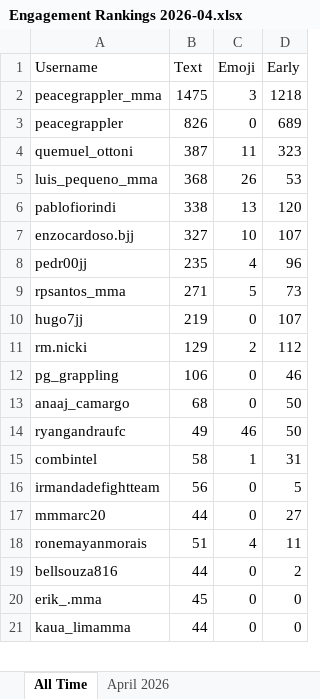
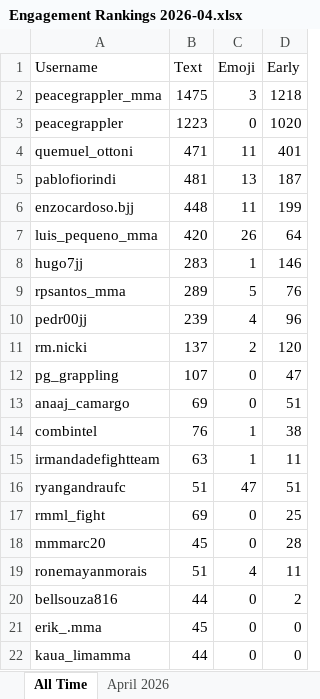
Before and after one commit to paxlucta/peace-grappler, an Excel workbook: Engagement Rankings 2026-04.xlsx, sheet All Time, drawn as a sheet; only a part is shown; values as stored, in another font and other column widths than the file's, no borders; removed rows and columns are numbered as before the commit, all else as after; the diff covers the shown part only; the diff names each change by its address in the sheet, - before the commit and + after, or states it on an @@ line.

```diff
--- a/Engagement Rankings 2026-04.xlsx (sheet All Time)
+++ b/Engagement Rankings 2026-04.xlsx (sheet All Time)
-B3 (Text): 826
+B3 (Text): 1223
-D3 (Early): 689
+D3 (Early): 1020
-B4 (Text): 387
+B4 (Text): 471
-D4 (Early): 323
+D4 (Early): 401
-row 5: luis_pequeno_mma | 368 | 26 | 53
-B5 (Text): 338
+B5 (Text): 481
-D5 (Early): 120
+D5 (Early): 187
-B6 (Text): 327
+B6 (Text): 448
-C6 (Emoji): 10
+C6 (Emoji): 11
-D6 (Early): 107
+D6 (Early): 199
+row 7: luis_pequeno_mma | 420 | 26 | 64
+row 8: hugo7jj | 283 | 1 | 146
+row 9: rpsantos_mma | 289 | 5 | 76
-B10 (Text): 235
+B10 (Text): 239
-row 9: rpsantos_mma | 271 | 5 | 73
-row 10: hugo7jj | 219 | 0 | 107
-B11 (Text): 129
+B11 (Text): 137
-D11 (Early): 112
+D11 (Early): 120
-B12 (Text): 106
+B12 (Text): 107
-D12 (Early): 46
+D12 (Early): 47
-B13 (Text): 68
+B13 (Text): 69
-D13 (Early): 50
+D13 (Early): 51
-row 14: ryangandraufc | 49 | 46 | 50
-B14 (Text): 58
+B14 (Text): 76
-D14 (Early): 31
+D14 (Early): 38
-B15 (Text): 56
+B15 (Text): 63
-C15 (Emoji): 0
+C15 (Emoji): 1
-D15 (Early): 5
+D15 (Early): 11
+row 16: ryangandraufc | 51 | 47 | 51
+row 17: rmml_fight | 69 | 0 | 25
-B18 (Text): 44
+B18 (Text): 45
-D18 (Early): 27
+D18 (Early): 28
```
Also changed, not shown: 28 added rows, 12 removed rows and 9 edited cells elsewhere in this sheet, 51 other files.
